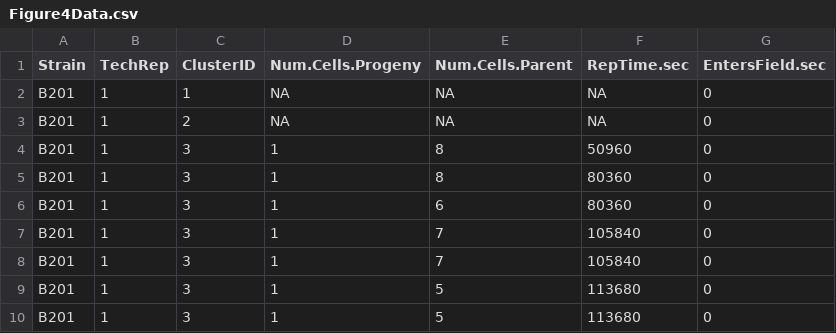
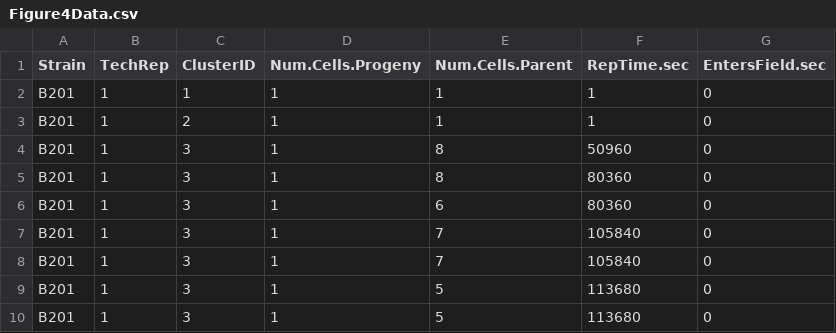
Before and after one commit to williamssc2026/williamss, a CSV file: Week5/Figure4Data.csv, drawn as a sheet; only a part is shown.

```diff
--- a/Week5/Figure4Data.csv
+++ b/Week5/Figure4Data.csv
@@ -1,4 +1,4 @@
 Strain,TechRep,ClusterID,Num.Cells.Progeny,Num.Cells.Parent,RepTime.sec,EntersField.sec
-B201,1,1,NA,NA,NA,0
-B201,1,2,NA,NA,NA,0
+B201,1,1,1,1,1,0
+B201,1,2,1,1,1,0
 B201,1,3,1,8,50960,0
```
Also changed, not shown: 1 other file.
